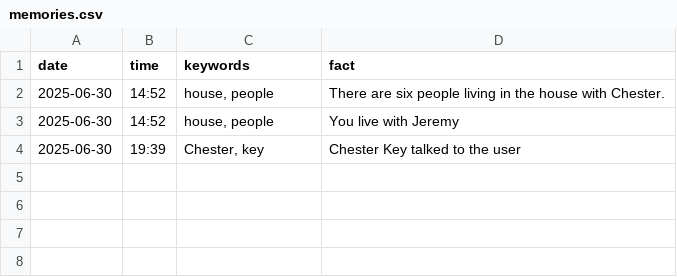
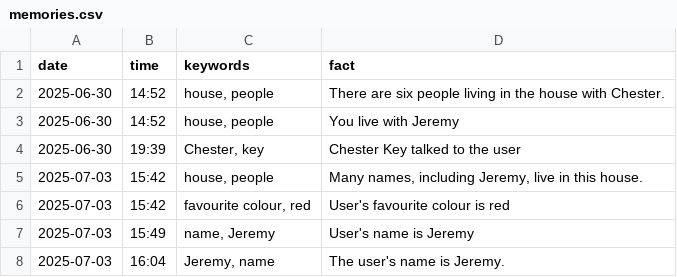
Before and after one commit to pentapus12345/chester, a CSV file: Assets/memories.csv, drawn as a sheet; the diff names each change by its address in the sheet, - before the commit and + after, or states it on an @@ line.

```diff
--- a/Assets/memories.csv
+++ b/Assets/memories.csv
+row 5: 2025-07-03 | 15:42 | house, people | Many names, including Jeremy, live in this house.
+row 6: 2025-07-03 | 15:42 | favourite colour, red | User's favourite colour is red
+row 7: 2025-07-03 | 15:49 | name, Jeremy | User's name is Jeremy
+row 8: 2025-07-03 | 16:04 | Jeremy, name | The user's name is Jeremy.
```
Also changed, not shown: 9 other files.
